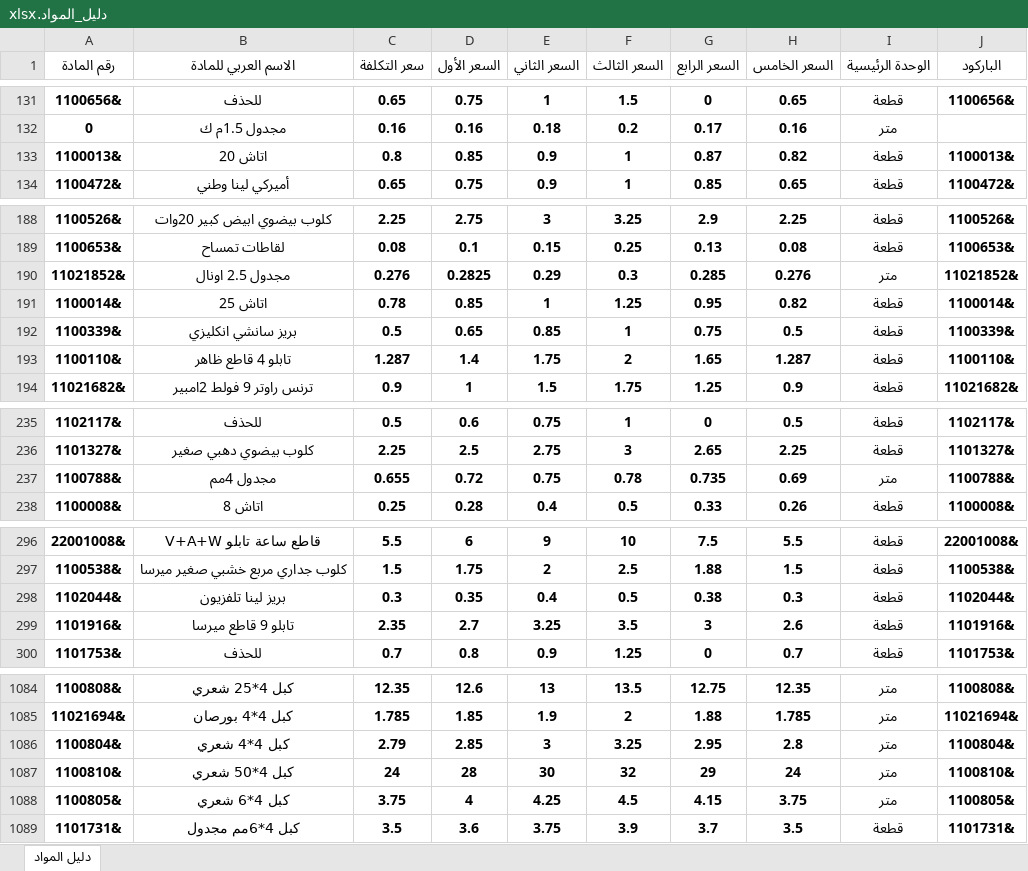
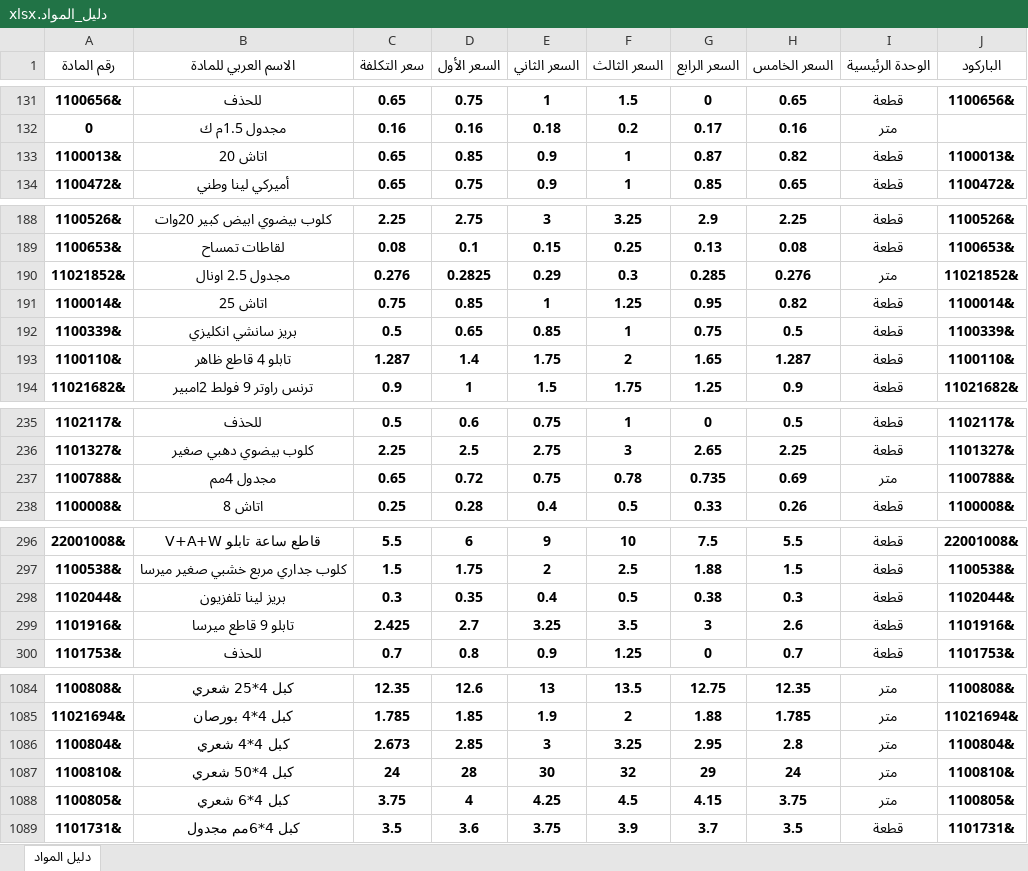
Before and after one commit to mohammad267052-afk/hallak3, an Excel workbook: دليل_المواد.xlsx, sheet دليل المواد, drawn as a sheet; only a part is shown, gaps mark what is left out; values as stored, in another font and other column widths than the file's, no borders; the diff covers the shown part only; the diff names each change by its address in the sheet, - before the commit and + after, or states it on an @@ line.

```diff
--- a/دليل_المواد.xlsx (sheet دليل المواد)
+++ b/دليل_المواد.xlsx (sheet دليل المواد)
-C133 (سعر التكلفة): 0.8
+C133 (سعر التكلفة): 0.65
-C191 (سعر التكلفة): 0.78
+C191 (سعر التكلفة): 0.75
-C237 (سعر التكلفة): 0.655
+C237 (سعر التكلفة): 0.65
-C299 (سعر التكلفة): 2.35
+C299 (سعر التكلفة): 2.425
-C1086 (سعر التكلفة): 2.79
+C1086 (سعر التكلفة): 2.673
```
Also changed, not shown: 3 added rows and 34 edited cells elsewhere in this sheet, formulas that keep their value.
